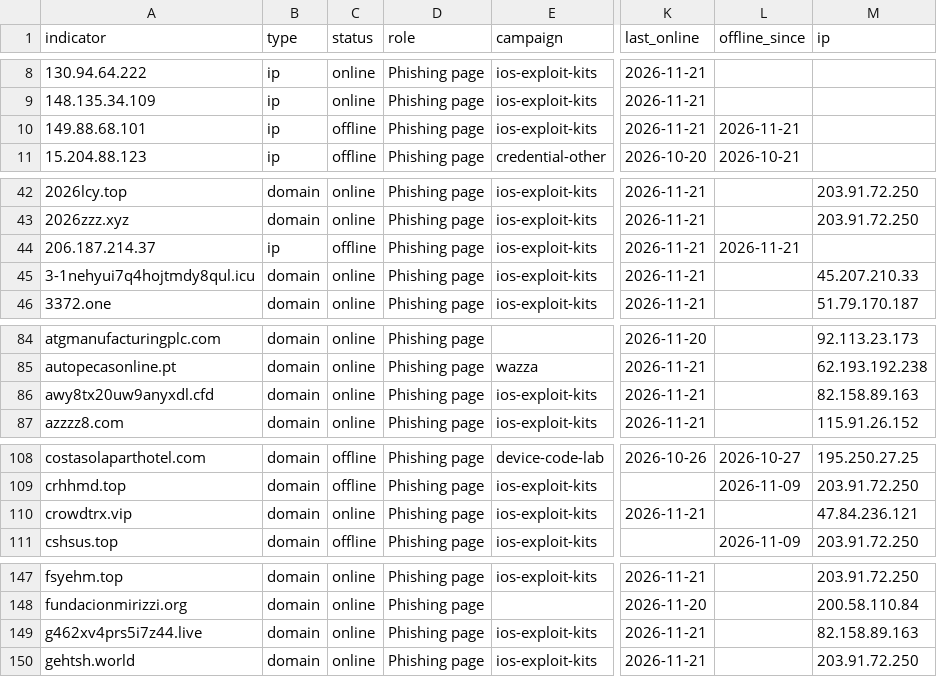
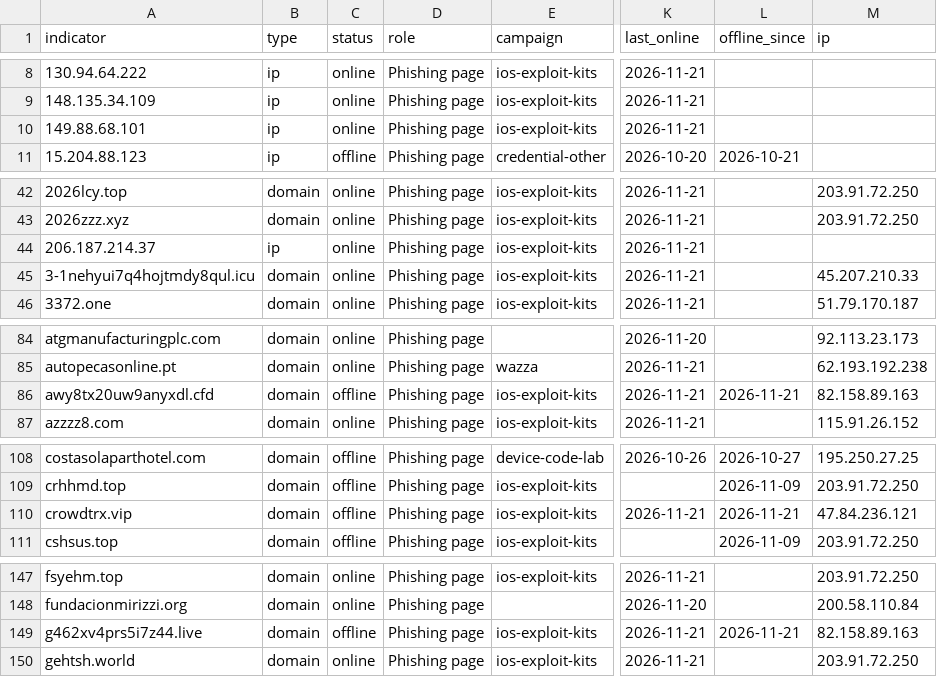
Before and after one commit to newtonpaul-hunting/Phish_Sight_IOCs, a CSV file: malware/indicators.csv, drawn as a sheet; only a part is shown, gaps mark what is left out; the diff names each change by its address in the sheet, - before the commit and + after, or states it on an @@ line.

Commit message:
Update IOCs (11,850 indicators, 236 payloads)

```diff
--- a/malware/indicators.csv
+++ b/malware/indicators.csv
-C10 (status): offline
+C10 (status): online
-L10 (offline_since): 2026-11-21
+L10 (offline_since): (empty)
-C44 (status): offline
+C44 (status): online
-L44 (offline_since): 2026-11-21
+L44 (offline_since): (empty)
-C86 (status): online
+C86 (status): offline
-L86 (offline_since): (empty)
+L86 (offline_since): 2026-11-21
-C110 (status): online
+C110 (status): offline
-L110 (offline_since): (empty)
+L110 (offline_since): 2026-11-21
-C149 (status): online
+C149 (status): offline
-L149 (offline_since): (empty)
+L149 (offline_since): 2026-11-21
```
Also changed, not shown: device-code-phishing/indicators.csv, kit-backends/indicators.csv, 13 other files.
